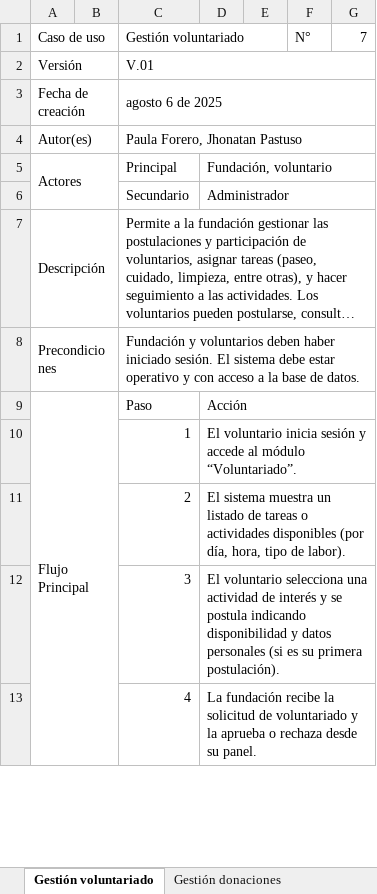
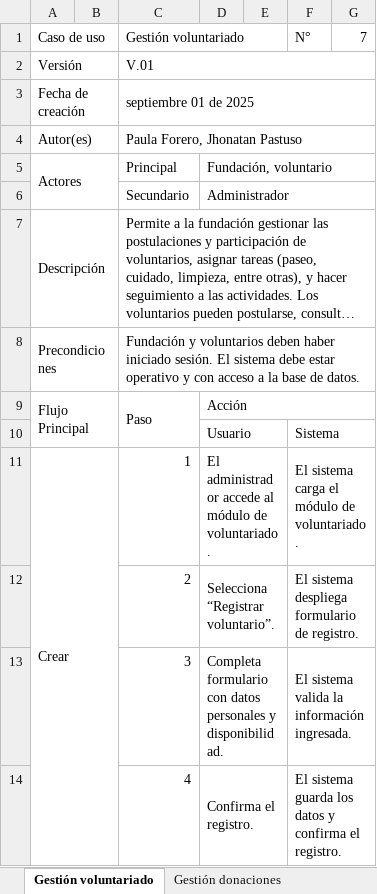
Before and after one commit to Pauland08/Proyecto-Zaap, an Excel workbook: _docs/trim_02/Casos de Uso Documentados/2. Especificación de Casos de Uso.xlsx, sheet Gestión voluntariado, drawn as a sheet; only a part is shown; long unchanged cells end in …; values as stored, in another font and other column widths than the file's, no cell formats; charts and pictures not drawn; removed rows and columns are numbered as before the commit, all else as after; the diff covers the shown part only; the diff names each change by its address in the sheet, - before the commit and + after, or states it on an @@ line.

```diff
--- a/_docs/trim_02/Casos de Uso Documentados/2. Especificación de Casos de Uso.xlsx (sheet Gestión voluntariado)
+++ b/_docs/trim_02/Casos de Uso Documentados/2. Especificación de Casos de Uso.xlsx (sheet Gestión voluntariado)
-C3 (Gestión voluntariado): agosto 6 de 2025
+C3 (Gestión voluntariado): septiembre 01 de 2025
-A9:B17 merged
+A9:B10 merged
+C9:C10 merged
+row 10:  |  |  | Usuario |  | Sistema
-A11 (Caso de uso): (empty)
+A11 (Caso de uso): Crear
+A11:B14 merged
-D11: El voluntario inicia sesión y accede al módulo “Voluntariado”.
+D11: El administrador accede al módulo de voluntariado.
-D10:G10 merged
+D11:E11 merged
-F11 (N°): (empty)
+F11 (N°): El sistema carga el módulo de voluntariado.
+F11:G11 merged
-D12: El sistema muestra un listado de tareas o actividades disponibles (por día, hora, tipo de labor).
+D12: Selecciona “Registrar voluntario”.
-D11:G11 merged
+D12:E12 merged
-F12 (N°): (empty)
+F12 (N°): El sistema despliega formulario de registro.
+F12:G12 merged
-D13: El voluntario selecciona una actividad de interés y se postula indicando disponibilidad y datos personales (si es su primera postulación).
+D13: Completa formulario con datos personales y disponibilidad.
-D12:G12 merged
+D13:E13 merged
-F13 (N°): (empty)
+F13 (N°): El sistema valida la información ingresada.
+F13:G13 merged
-D14: La fundación recibe la solicitud de voluntariado y la aprueba o rechaza desde su panel.
+D14: Confirma el registro.
-D13:G13 merged
+D14:E14 merged
-F14 (N°): (empty)
+F14 (N°): El sistema guarda los datos y confirma el registro.
+F14:G14 merged
```
Also changed, not shown: 10 added rows, 3 removed rows, 15 edited cells and merged cells elsewhere in this sheet, sheet Gestión de adopciones, sheet Gestión donaciones, sheet Gestión campañas y eventos, sheet Gestión soporte técnico, sheet Gestión de Usuarios, sheet Gestión de rescates, 3 more sheets, other sheet tabs, cell formats, 7 other files.
